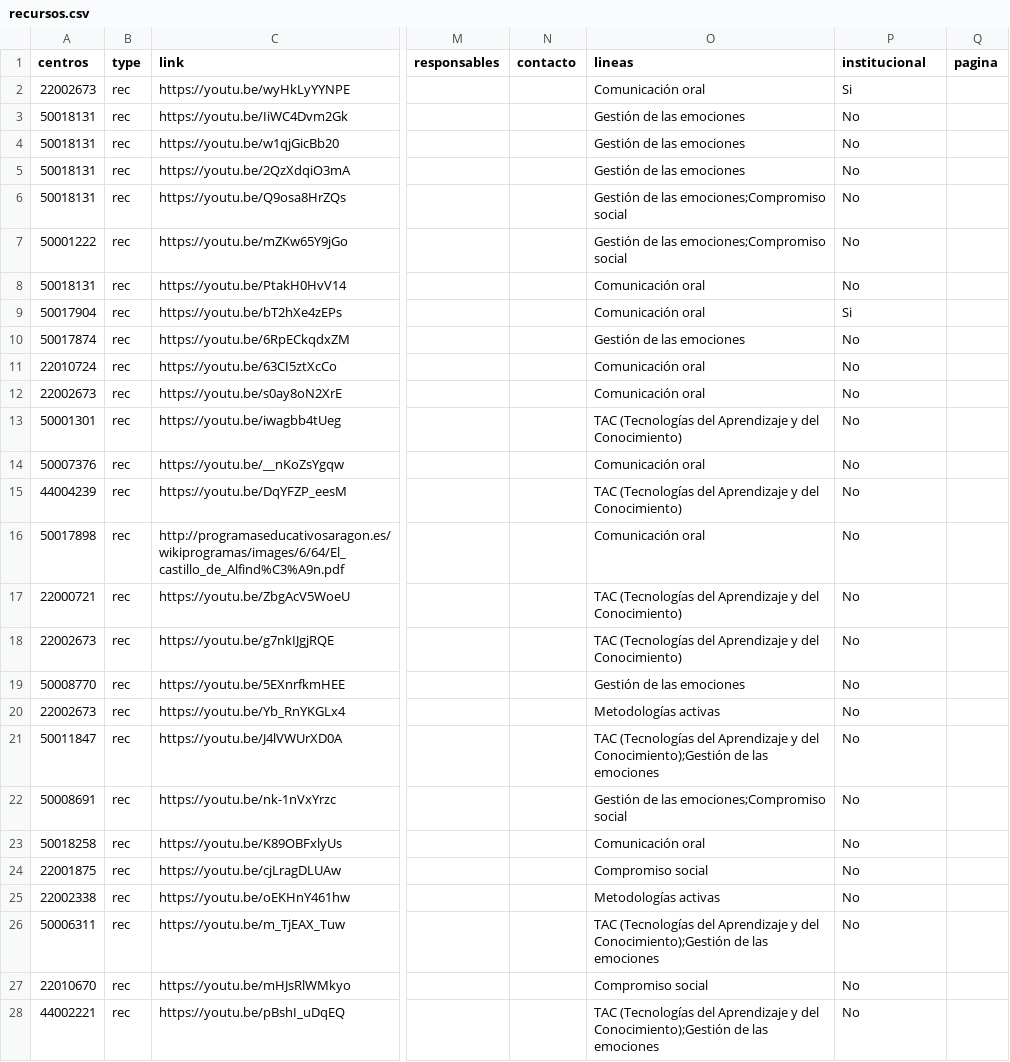
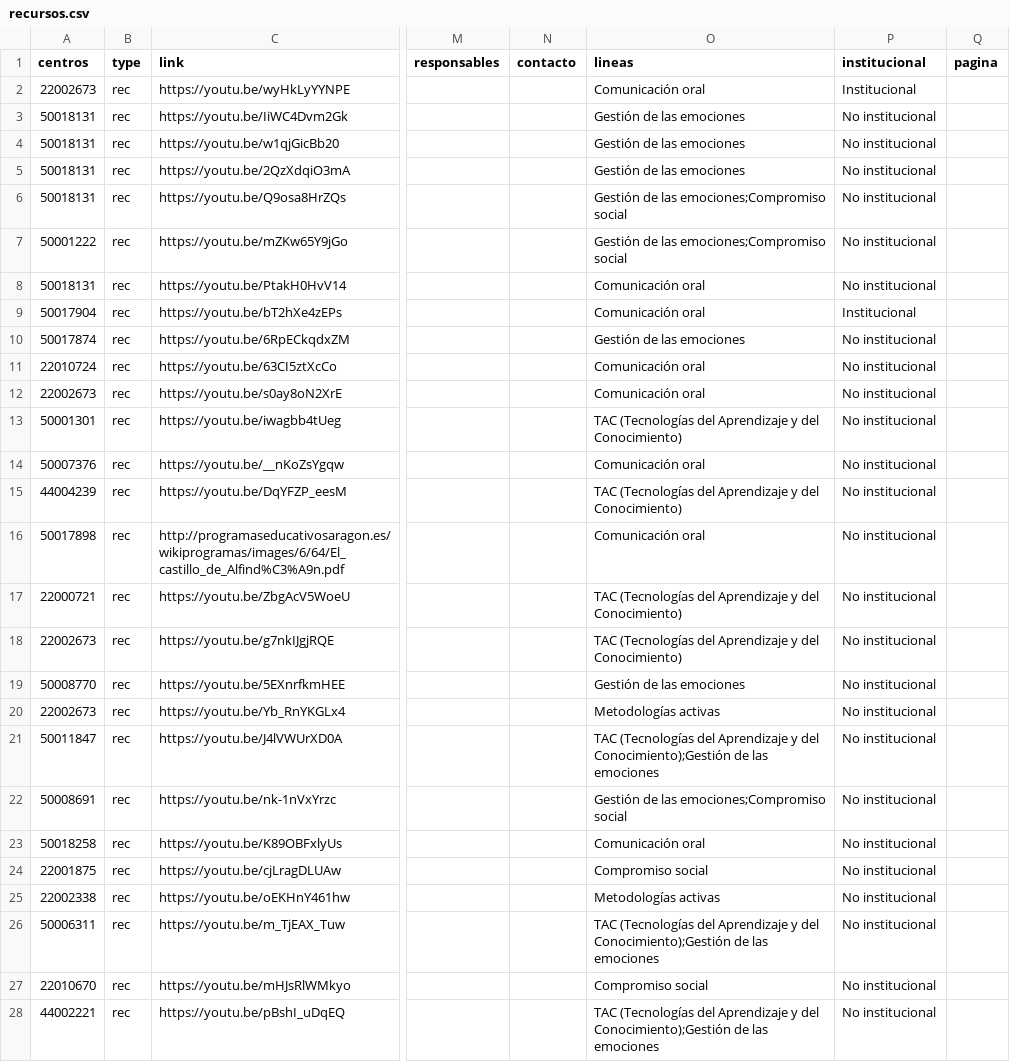
Before and after one commit to lmorillas/mapa-innovacion-aragon, a CSV file: recursos.csv, drawn as a sheet; only a part is shown, gaps mark what is left out; the diff covers the shown part only; the diff names each change by its address in the sheet, - before the commit and + after, or states it on an @@ line.

```diff
--- a/recursos.csv
+++ b/recursos.csv
-P2 (institucional): Si
+P2 (institucional): Institucional
-P3:P8 (institucional): No
+P3:P8 (institucional): No institucional
-P9 (institucional): Si
+P9 (institucional): Institucional
-P10:P28 (institucional): No
+P10:P28 (institucional): No institucional
```
Also changed, not shown: 86 edited cells elsewhere in this file, 1 other file.
